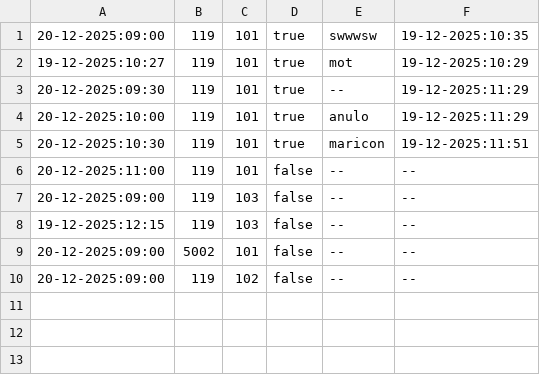
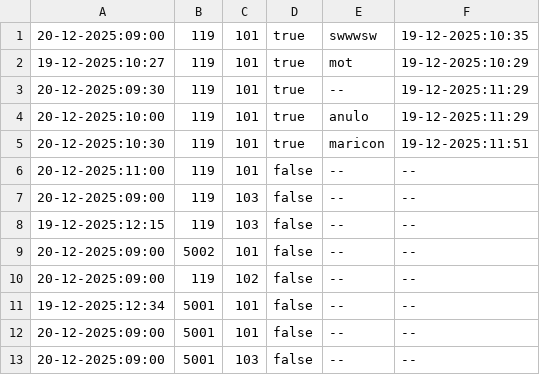
Before and after one commit to juantorrero10/practica-poo, a CSV file: datos/Citas.csv, drawn as a sheet; the diff names each change by its address in the sheet, - before the commit and + after, or states it on an @@ line.

```diff
--- a/datos/Citas.csv
+++ b/datos/Citas.csv
+row 11: 19-12-2025:12:34 | 5001 | 101 | false | -- | --
+row 12: 20-12-2025:09:00 | 5001 | 101 | false | -- | --
+row 13: 20-12-2025:09:00 | 5001 | 103 | false | -- | --
```
Also changed, not shown: out/production/Practia POO/datos/Citas.csv, out/production/Practia POO/datos/Plantilla.csv, 7 other files.
